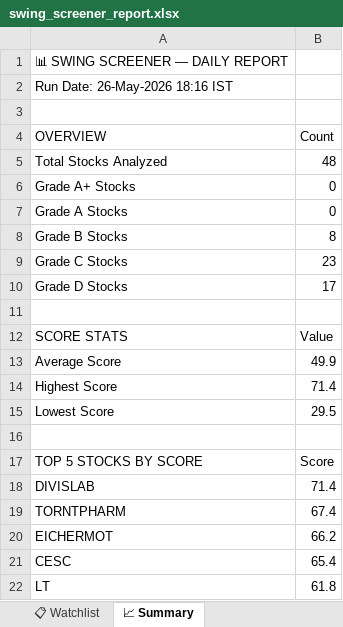
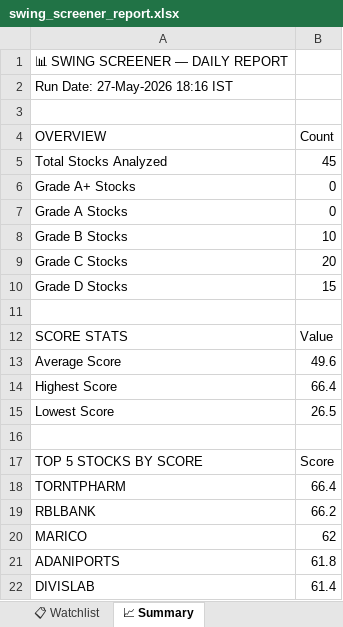
Before and after one commit to sashokkumars-sys/swing-screener, an Excel workbook: output/swing_screener_report.xlsx, sheet 📈 Summary, drawn as a sheet; values as stored, in another font and other column widths than the file's, no borders; removed rows and columns are numbered as before the commit, all else as after; the diff names each change by its address in the sheet, - before the commit and + after, or states it on an @@ line.

```diff
--- a/output/swing_screener_report.xlsx (sheet 📈 Summary)
+++ b/output/swing_screener_report.xlsx (sheet 📈 Summary)
-A2 (OVERVIEW): Run Date: 26-May-2026 18:16 IST
+A2 (OVERVIEW): Run Date: 27-May-2026 18:16 IST
-B5 (Count): 48
+B5 (Count): 45
-B8 (Count): 8
+B8 (Count): 10
-B9 (Count): 23
+B9 (Count): 20
-B10 (Count): 17
+B10 (Count): 15
-B13 (Count): 49.9
+B13 (Count): 49.6
-B14 (Count): 71.4
+B14 (Count): 66.4
-B15 (Count): 29.5
+B15 (Count): 26.5
-row 18: DIVISLAB | 71.4
-B18 (Count): 67.4
+B18 (Count): 66.4
-A19 (OVERVIEW): EICHERMOT
+A19 (OVERVIEW): RBLBANK
-row 21: CESC | 65.4
+row 20: MARICO | 62
-A21 (OVERVIEW): LT
+A21 (OVERVIEW): ADANIPORTS
+row 22: DIVISLAB | 61.4
```
Also changed, not shown: sheet 📊 All Stocks, sheet 👀 Grade B Watch, sheet 📋 Watchlist, 2 other files.
